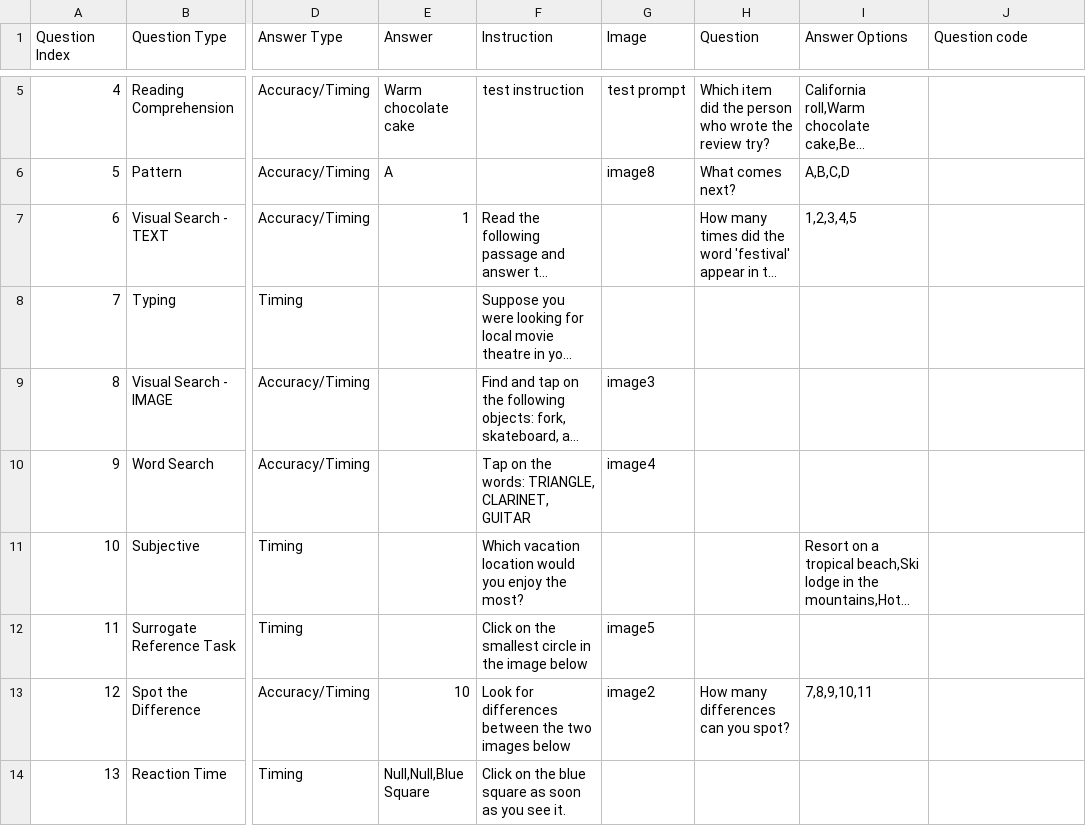
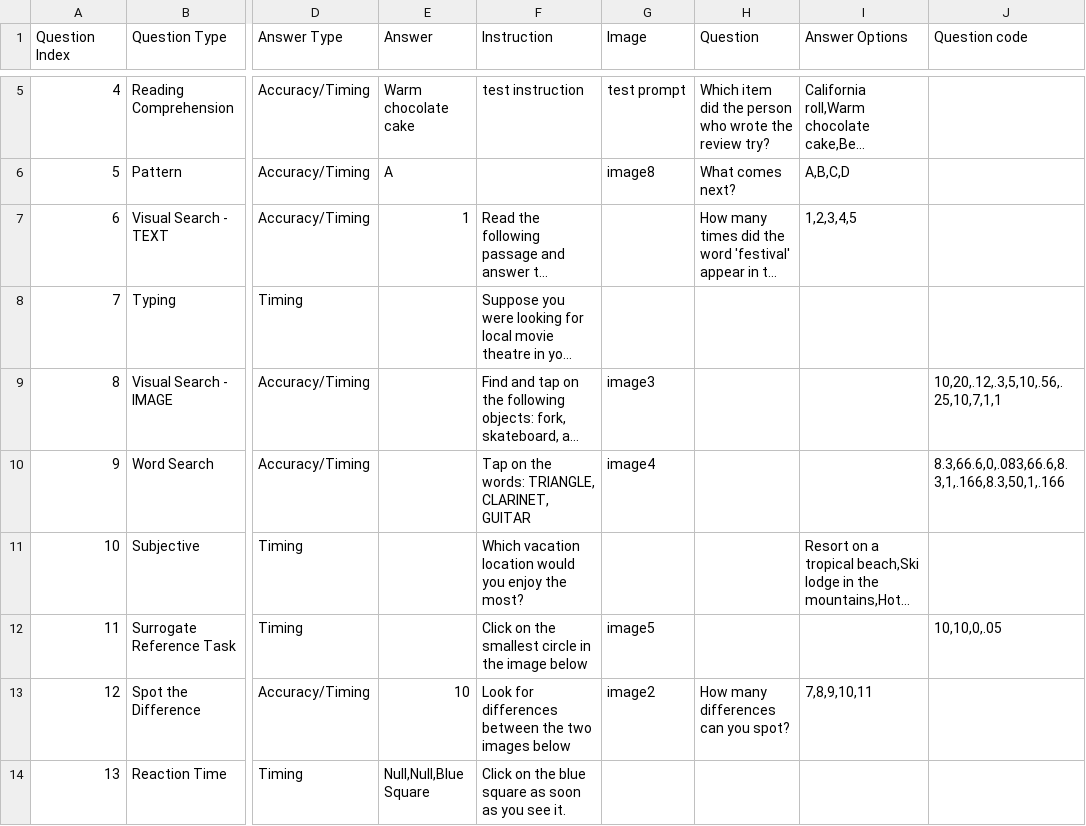
Before and after one commit to danieljiang520/SurveyApp, a CSV file: app/src/main/res/raw/questions_bank.csv, drawn as a sheet; only a part is shown, gaps mark what is left out; long unchanged cells end in …; the diff names each change by its address in the sheet, - before the commit and + after, or states it on an @@ line.

```diff
--- a/app/src/main/res/raw/questions_bank.csv
+++ b/app/src/main/res/raw/questions_bank.csv
-J9 (Question code): (empty)
+J9 (Question code): 10,20,.12,.3,5,10,.56,.25,10,7,1,1
-J10 (Question code): (empty)
+J10 (Question code): 8.3,66.6,0,.083,66.6,8.3,1,.166,8.3,50,1,.166
-J12 (Question code): (empty)
+J12 (Question code): 10,10,0,.05
```
Also changed, not shown: 6 other files.
